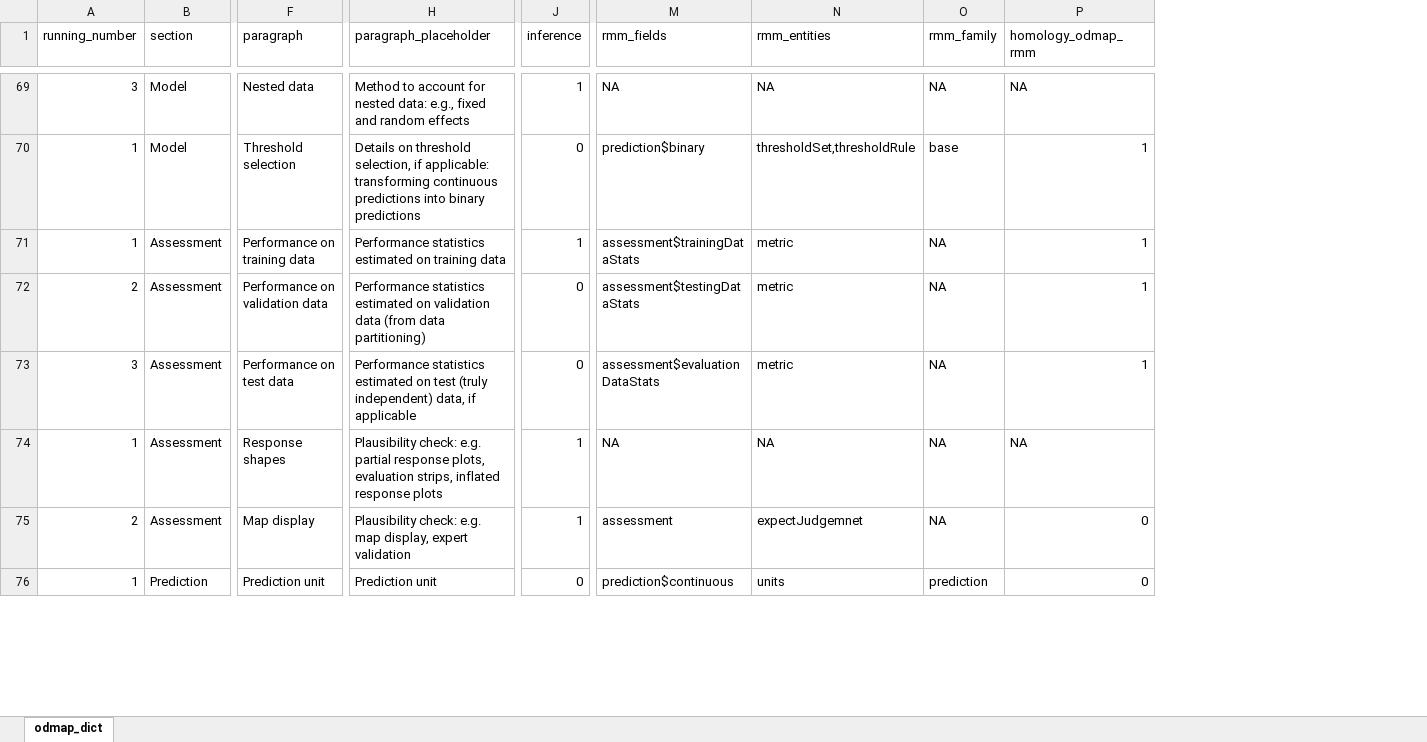
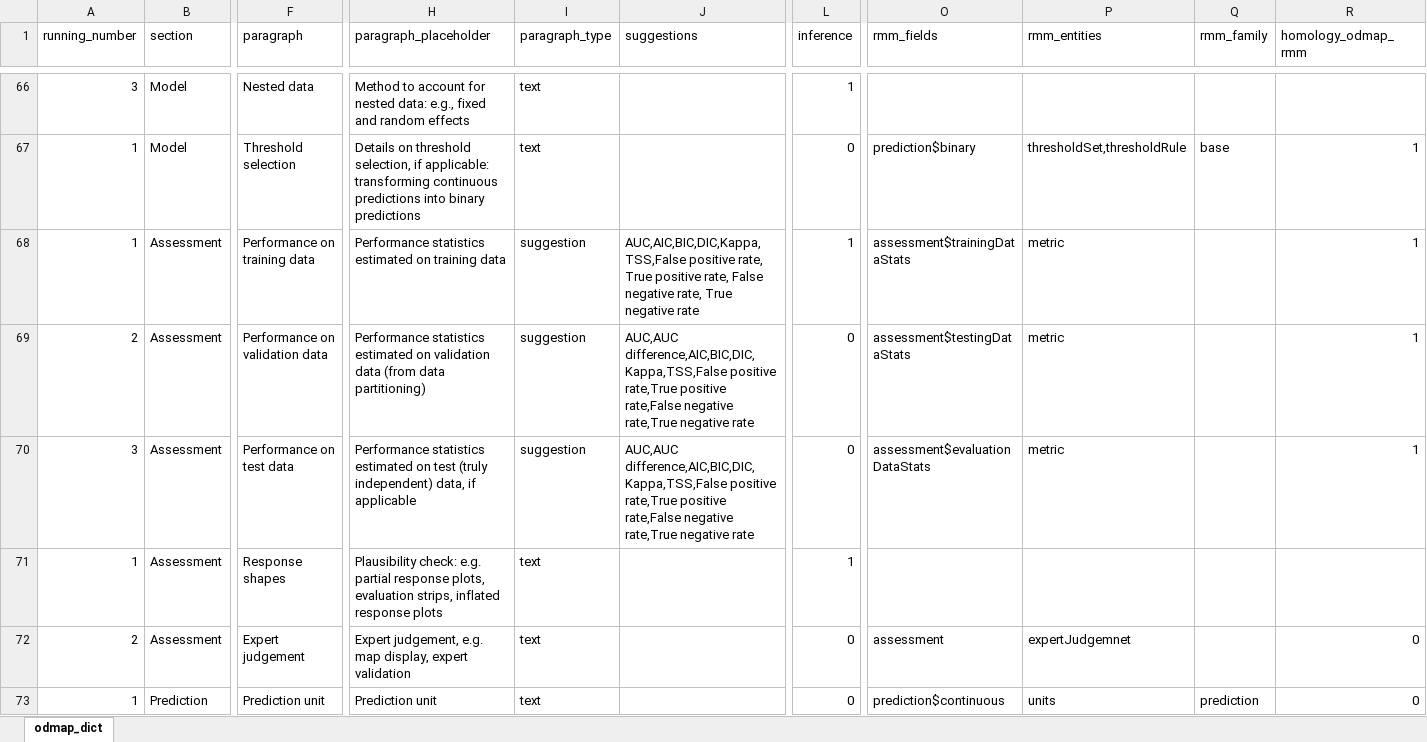
Before and after one commit to ChrKoenig/ODMAP, an Excel workbook: www/odmap_dict.xlsx, sheet odmap_dict, drawn as a sheet; only a part is shown, gaps mark what is left out; values as stored, in another font and other column widths than the file's, no cell formats; addresses are those after the commit; the diff covers the shown part only; the diff names each change by its address in the sheet, - before the commit and + after, or states it on an @@ line.

Commit message:
Improvements on UI rendering function (now supports text, suggestions, spatial extent etc.)

```diff
--- a/www/odmap_dict.xlsx (sheet odmap_dict)
+++ b/www/odmap_dict.xlsx (sheet odmap_dict)
+column I (paragraph_type), rows 66-73: text | text | suggestion | suggestion | suggestion | text | text | text
+column J (suggestions), rows 68-70: AUC,AIC,BIC,DIC,Kappa,TSS,False positive rate, True positive rate, False negative rate, True negative rate | AUC,AUC difference,AIC,BIC,DIC,Kappa,TSS,False positive rate,True positive rate,False negative rate,True negative rate | AUC,AUC difference,AIC,BIC,DIC,Kappa,TSS,False positive rate,True positive rate,False negative rate,True negative rate
-O66 (rmm_fields): NA
+O66 (rmm_fields): (empty)
-P66 (rmm_entities): NA
+P66 (rmm_entities): (empty)
-Q66 (rmm_family): NA
+Q66 (rmm_family): (empty)
-R66 (homology_odmap_rmm): NA
+R66 (homology_odmap_rmm): (empty)
-Q68:Q72 (rmm_family): NA
+Q68:Q72 (rmm_family): (empty)
-O71 (rmm_fields): NA
+O71 (rmm_fields): (empty)
-P71 (rmm_entities): NA
+P71 (rmm_entities): (empty)
-R71 (homology_odmap_rmm): NA
+R71 (homology_odmap_rmm): (empty)
-F72 (paragraph): Map display
+F72 (paragraph): Expert judgement
-H72 (paragraph_placeholder): Plausibility check: e.g. map…
+H72 (paragraph_placeholder): Expert judgement, e.g. map…
-L72 (inference): 1
+L72 (inference): 0
-P72 (rmm_entities): expectJudgemnet
+P72 (rmm_entities): expertJudgemnet
```
Also changed, not shown: 3 added rows, 6 removed rows and 139 edited cells elsewhere in this sheet, cell formats, formulas that keep their value, 9 other files.
